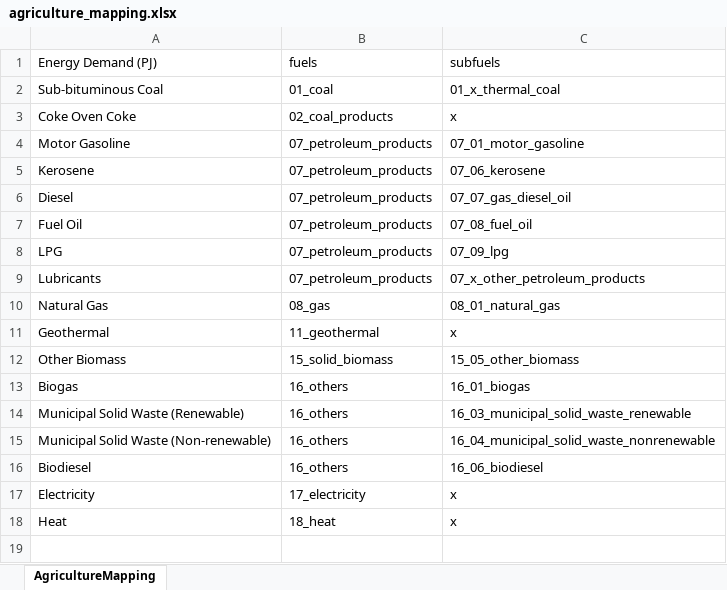
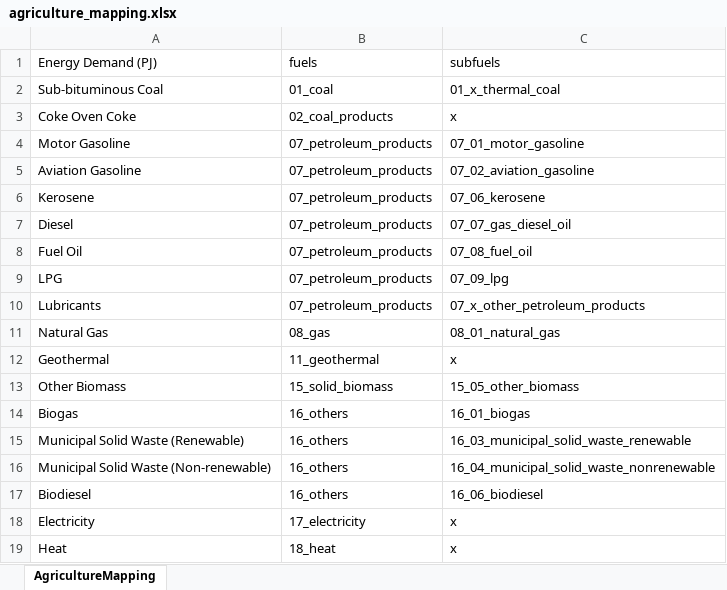
Before and after one commit to asia-pacific-energy-research-centre/Outlook9th_EBT, an Excel workbook: config/agriculture_mapping.xlsx, sheet AgricultureMapping, drawn as a sheet; values as stored, in another font and other column widths than the file's, no borders; the diff names each change by its address in the sheet, - before the commit and + after, or states it on an @@ line.

Commit message:
bad values of AUS

```diff
--- a/config/agriculture_mapping.xlsx (sheet AgricultureMapping)
+++ b/config/agriculture_mapping.xlsx (sheet AgricultureMapping)
+row 5: Aviation Gasoline | 07_petroleum_products | 07_02_aviation_gasoline
```
Also changed, not shown: 3 other files.
